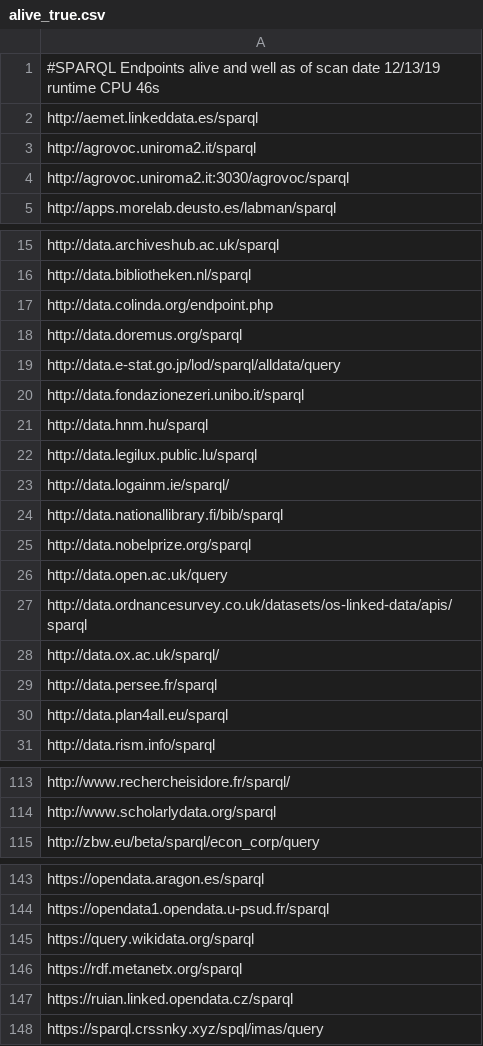
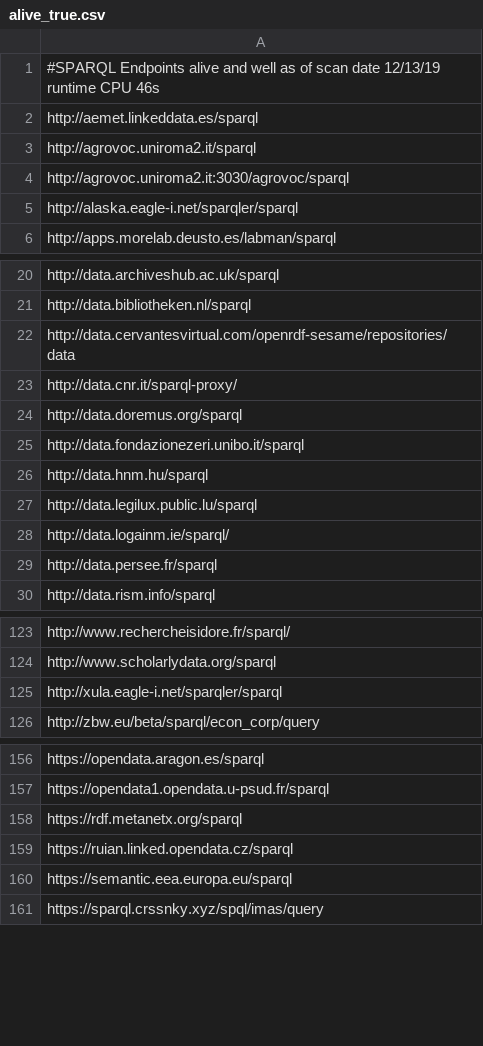
Before and after one commit to neumarcx/sparql, a CSV file: alive_true.csv, drawn as a sheet; only a part is shown, gaps mark what is left out; the diff covers the shown part only.

```diff
--- a/alive_true.csv
+++ b/alive_true.csv
@@ -4,2 +4,3 @@ http://agrovoc.uniroma2.it/sparql
 http://agrovoc.uniroma2.it:3030/agrovoc/sparql
+http://alaska.eagle-i.net/sparqler/sparql
 http://apps.morelab.deusto.es/labman/sparql
@@ -16,5 +21,5 @@ http://data.archiveshub.ac.uk/sparql
 http://data.bibliotheken.nl/sparql
-http://data.colinda.org/endpoint.php
+http://data.cervantesvirtual.com/openrdf-sesame/repositories/data
+http://data.cnr.it/sparql-proxy/
 http://data.doremus.org/sparql
-http://data.e-stat.go.jp/lod/sparql/alldata/query
 http://data.fondazionezeri.unibo.it/sparql
@@ -23,9 +28,3 @@ http://data.legilux.public.lu/sparql
 http://data.logainm.ie/sparql/
-http://data.nationallibrary.fi/bib/sparql
-http://data.nobelprize.org/sparql
-http://data.open.ac.uk/query
-http://data.ordnancesurvey.co.uk/datasets/os-linked-data/apis/sparql
-http://data.ox.ac.uk/sparql/
 http://data.persee.fr/sparql
-http://data.plan4all.eu/sparql
 http://data.rism.info/sparql
@@ -114,2 +124,3 @@ http://www.rechercheisidore.fr/sparql/
 http://www.scholarlydata.org/sparql
+http://xula.eagle-i.net/sparqler/sparql
 http://zbw.eu/beta/sparql/econ_corp/query
@@ -144,5 +157,5 @@ https://opendata.aragon.es/sparql
 https://opendata1.opendata.u-psud.fr/sparql
-https://query.wikidata.org/sparql
 https://rdf.metanetx.org/sparql
 https://ruian.linked.opendata.cz/sparql
+https://semantic.eea.europa.eu/sparql
 https://sparql.crssnky.xyz/spql/imas/query
```
Also changed, not shown: 31 added rows, 14 removed rows and 3 edited cells elsewhere in this file.
